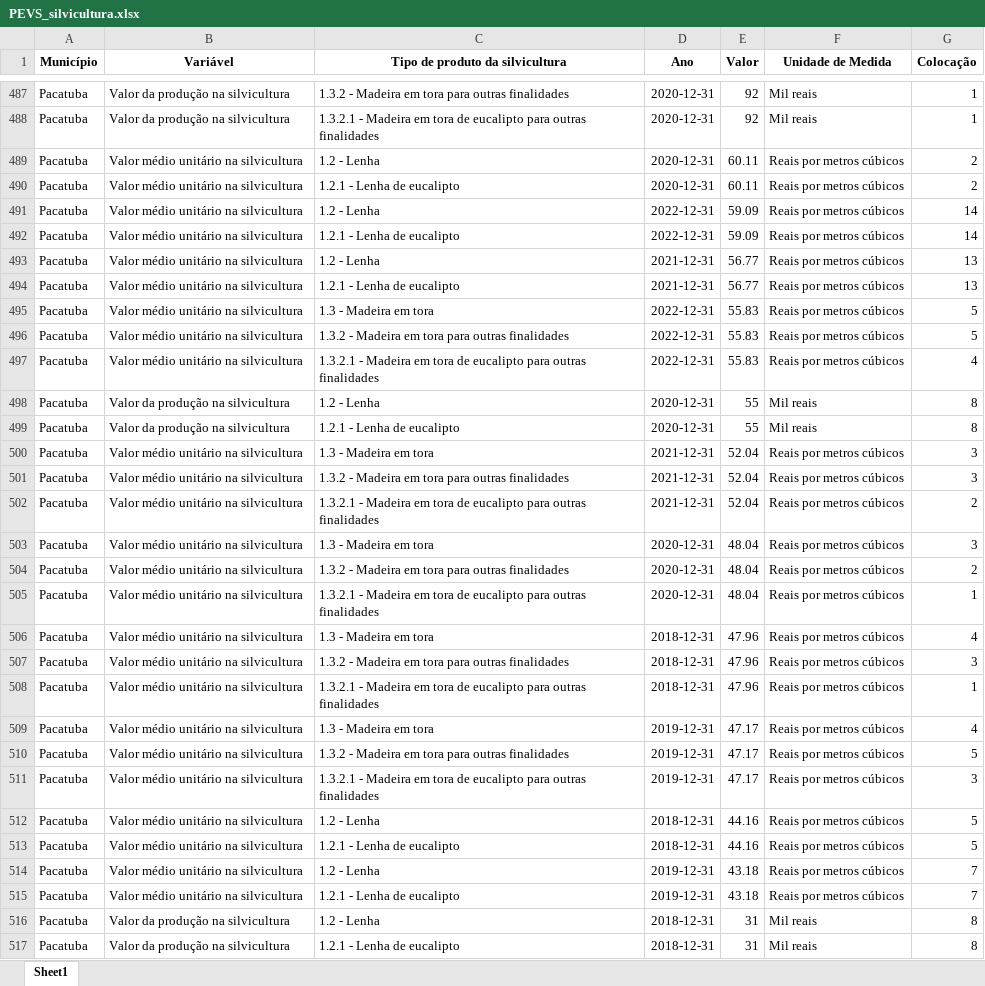
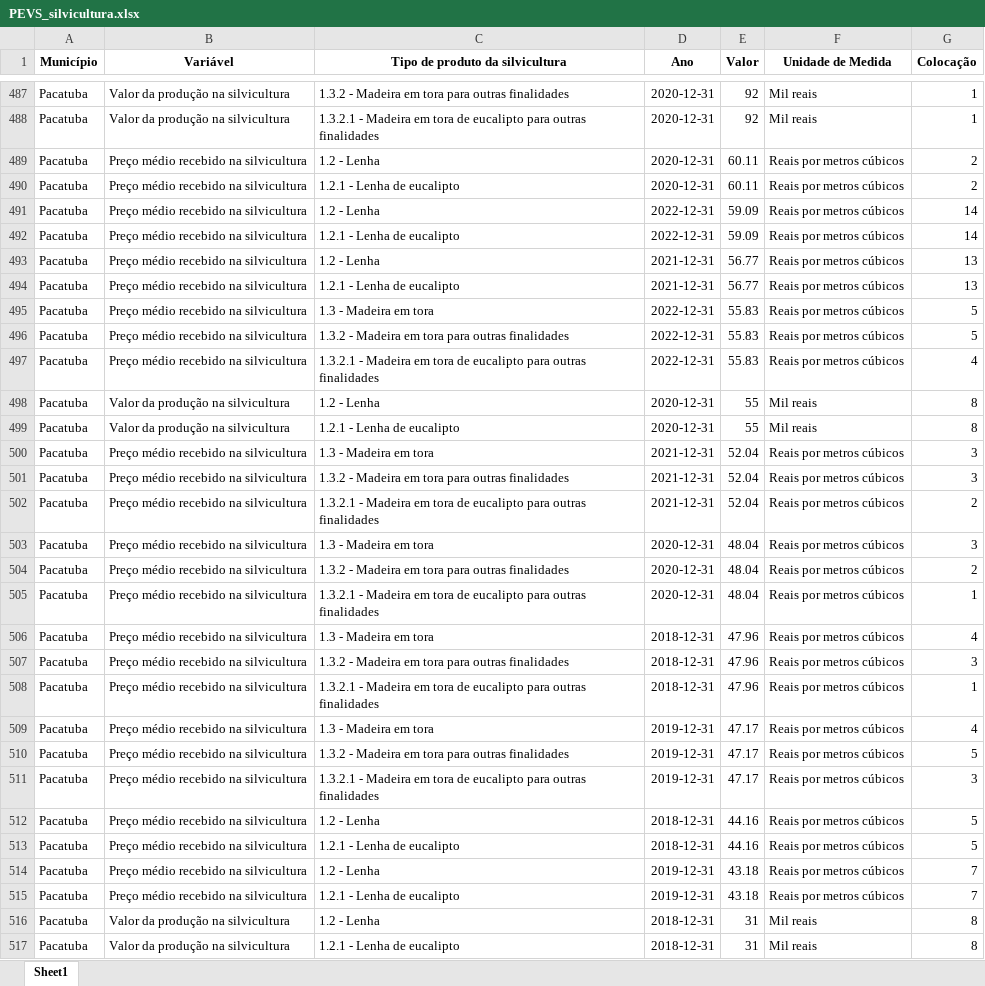
Before and after one commit to anuariosocieconomico/SP8, an Excel workbook: Municípios/Data/PEVS_silvicultura.xlsx, sheet Sheet1, drawn as a sheet; only a part is shown, gaps mark what is left out; values as stored, in another font and other column widths than the file's, no borders; the diff covers the shown part only; the diff names each change by its address in the sheet, - before the commit and + after, or states it on an @@ line.

```diff
--- a/Municípios/Data/PEVS_silvicultura.xlsx (sheet Sheet1)
+++ b/Municípios/Data/PEVS_silvicultura.xlsx (sheet Sheet1)
-B489:B497 (Variável): Valor médio unitário na silvicultura
+B489:B497 (Variável): Preço médio recebido na silvicultura
-B500:B515 (Variável): Valor médio unitário na silvicultura
+B500:B515 (Variável): Preço médio recebido na silvicultura
```
Also changed, not shown: 192 edited cells elsewhere in this sheet, Municípios/Data/PEVS_area.xlsx, Municípios/Data/PEVS_extracao.xlsx.
